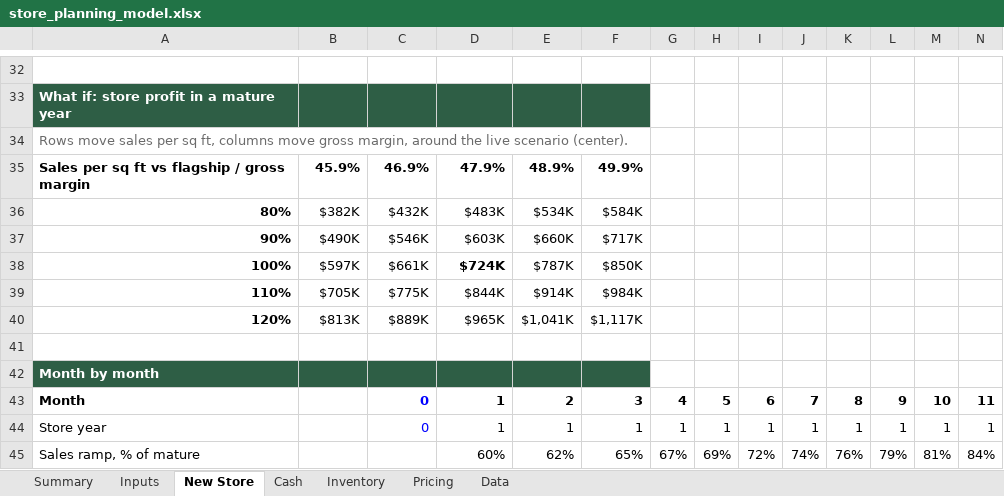
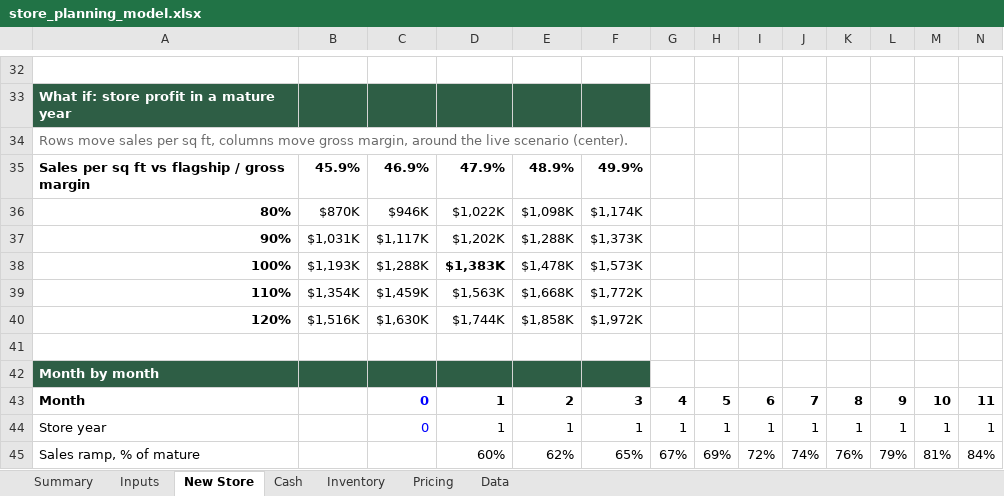
Before and after one commit to A28-2001/store-copilot, an Excel workbook: planning/store_planning_model.xlsx, sheet New Store, drawn as a sheet; only a part is shown, gaps mark what is left out; values as stored, in another font and other column widths than the file's, no borders; removed rows and columns are numbered as before the commit, all else as after; rows hold the shown columns only; the diff covers the shown part only; the diff names each change by its address in the sheet, - before the commit and + after, or states it on an @@ line.

```diff
--- a/planning/store_planning_model.xlsx (sheet New Store)
+++ b/planning/store_planning_model.xlsx (sheet New Store)
-B36: $382K
+B36: $870K
-C36: $432K
+C36: $946K
-D36: $483K
+D36: $1,022K
-E36: $534K
+E36: $1,098K
-F36: $584K
+F36: $1,174K
-B37: $490K
+B37: $1,031K
-C37: $546K
+C37: $1,117K
-D37: $603K
+D37: $1,202K
-E37: $660K
+E37: $1,288K
-F37: $717K
+F37: $1,373K
-B38: $597K
+B38: $1,193K
-C38: $661K
+C38: $1,288K
-D38: $724K
+D38: $1,383K
-E38: $787K
+E38: $1,478K
-F38: $850K
+F38: $1,573K
-row 39: 110% | $705K | $775K | $844K | $914K | $984K
+row 39: 110% | $1,354K | $1,459K | $1,563K | $1,668K | $1,772K
-B40: $813K
+B40: $1,516K
-C40: $889K
+C40: $1,630K
-D40: $965K
+D40: $1,744K
-E40: $1,041K
+E40: $1,858K
-F40: $1,117K
+F40: $1,972K
```
Also changed, not shown: 16 added rows, 16 removed rows and 154 edited cells elsewhere in this sheet, sheet Cash, sheet Inputs, sheet Summary, sheet Data, charts or pictures, 2 other files.
